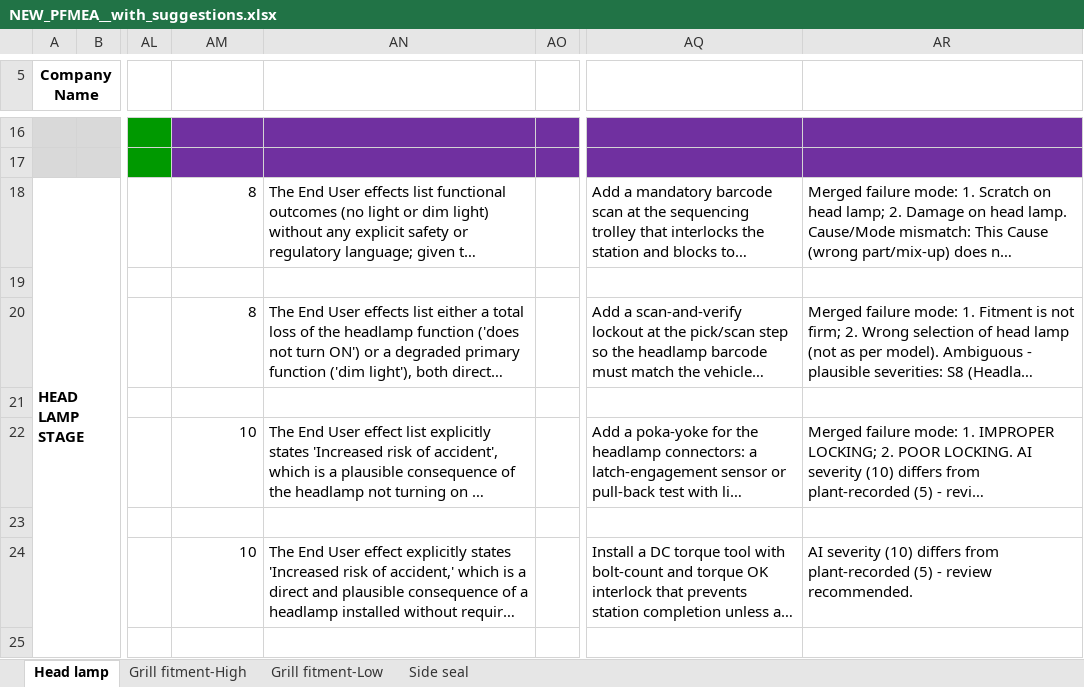
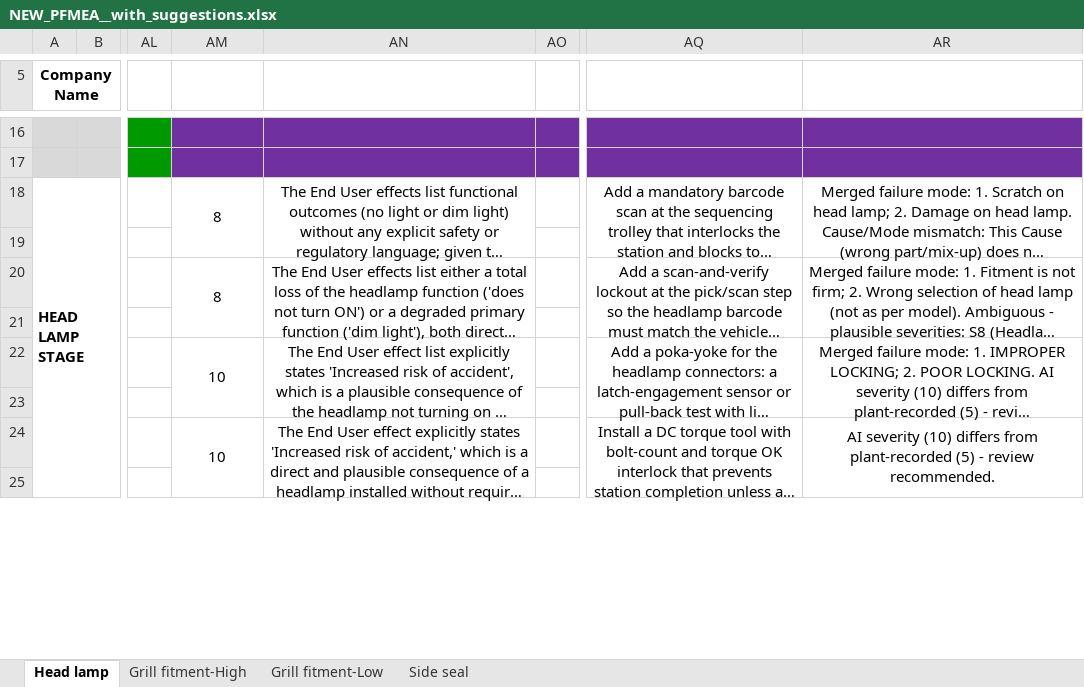
Before and after one commit to sudeshkharat-sys/traceability-chatbot, an Excel workbook: pfmea_ai/NEW_PFMEA__with_suggestions.xlsx, sheet Head lamp, drawn as a sheet; only a part is shown, gaps mark what is left out; long unchanged cells end in …; values as stored, in another font and other column widths than the file's, no borders; the diff covers the shown part only; the diff names each change by its address in the sheet, - before the commit and + after, or states it on an @@ line.

```diff
--- a/pfmea_ai/NEW_PFMEA__with_suggestions.xlsx (sheet Head lamp)
+++ b/pfmea_ai/NEW_PFMEA__with_suggestions.xlsx (sheet Head lamp)
-AM18 alignment: right
+AM18 alignment: center
+AM18:AM19 merged
-AN18 alignment: left
+AN18 alignment: center
+AN18:AN19 merged
-AQ18:AR18 alignment: left
+AQ18:AR18 alignment: center
+AQ18:AQ19 merged
+AR18:AR19 merged
-AM20 alignment: right
+AM20 alignment: center
+AM20:AM21 merged
-AN20 alignment: left
+AN20 alignment: center
+AN20:AN21 merged
-AQ20:AR20 alignment: left
+AQ20:AR20 alignment: center
+AQ20:AQ21 merged
+AR20:AR21 merged
-AM22 alignment: right
+AM22 alignment: center
+AM22:AM23 merged
-AN22 alignment: left
+AN22 alignment: center
+AN22:AN23 merged
-AQ22:AR22 alignment: left
+AQ22:AR22 alignment: center
+AQ22:AQ23 merged
+AR22:AR23 merged
-AM24 alignment: right
+AM24 alignment: center
+AM24:AM25 merged
-AN24 alignment: left
+AN24 alignment: center
+AN24:AN25 merged
-AQ24:AR24 alignment: left
+AQ24:AR24 alignment: center
+AQ24:AQ25 merged
+AR24:AR25 merged
```
Also changed, not shown: cell formats and merged cells elsewhere in this sheet, 1 other file.
